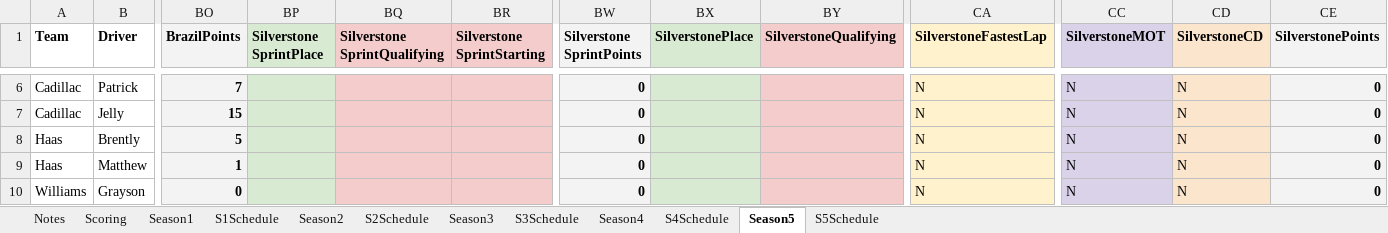
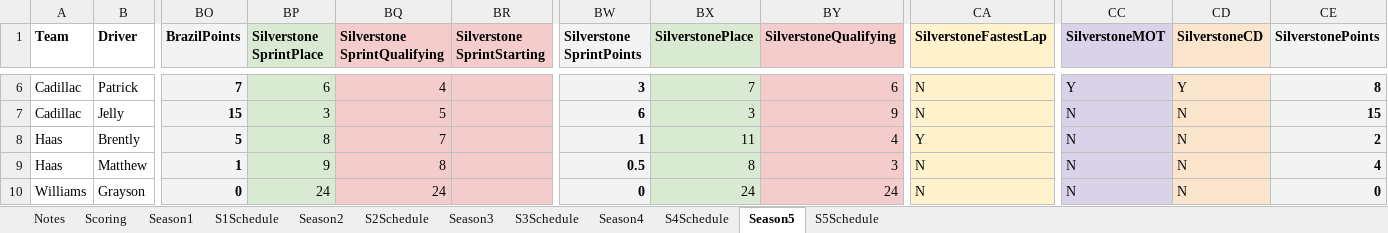
Before and after one commit to PKnowlez/TheAlternativeF1-Reflex, an Excel workbook: the_alternative_f1/The_Alternative_F1.xlsx, sheet Season5, drawn as a sheet; only a part is shown, gaps mark what is left out; values as stored, in another font and other column widths than the file's, no borders; charts and pictures not drawn; the diff covers the shown part only; the diff names each change by its address in the sheet, - before the commit and + after, or states it on an @@ line.

Commit message:
silverstone points

```diff
--- a/the_alternative_f1/The_Alternative_F1.xlsx (sheet Season5)
+++ b/the_alternative_f1/The_Alternative_F1.xlsx (sheet Season5)
-BP6 (Silverstone SprintPlace): (empty)
+BP6 (Silverstone SprintPlace): 6
-BQ6 (Silverstone SprintQualifying): (empty)
+BQ6 (Silverstone SprintQualifying): 4
-BW6 (Silverstone SprintPoints): 0
+BW6 (Silverstone SprintPoints): 3
-BX6 (SilverstonePlace): (empty)
+BX6 (SilverstonePlace): 7
-BY6 (SilverstoneQualifying): (empty)
+BY6 (SilverstoneQualifying): 6
-CC6 (SilverstoneMOT): N
+CC6 (SilverstoneMOT): Y
-CD6 (SilverstoneCD): N
+CD6 (SilverstoneCD): Y
-CE6 (SilverstonePoints): 0
+CE6 (SilverstonePoints): 8
-BP7 (Silverstone SprintPlace): (empty)
+BP7 (Silverstone SprintPlace): 3
-BQ7 (Silverstone SprintQualifying): (empty)
+BQ7 (Silverstone SprintQualifying): 5
-BW7 (Silverstone SprintPoints): 0
+BW7 (Silverstone SprintPoints): 6
-BX7 (SilverstonePlace): (empty)
+BX7 (SilverstonePlace): 3
-BY7 (SilverstoneQualifying): (empty)
+BY7 (SilverstoneQualifying): 9
-CE7 (SilverstonePoints): 0
+CE7 (SilverstonePoints): 15
-BP8 (Silverstone SprintPlace): (empty)
+BP8 (Silverstone SprintPlace): 8
-BQ8 (Silverstone SprintQualifying): (empty)
+BQ8 (Silverstone SprintQualifying): 7
-BW8 (Silverstone SprintPoints): 0
+BW8 (Silverstone SprintPoints): 1
-BX8 (SilverstonePlace): (empty)
+BX8 (SilverstonePlace): 11
-BY8 (SilverstoneQualifying): (empty)
+BY8 (SilverstoneQualifying): 4
-CA8 (SilverstoneFastestLap): N
+CA8 (SilverstoneFastestLap): Y
-CE8 (SilverstonePoints): 0
+CE8 (SilverstonePoints): 2
-BP9 (Silverstone SprintPlace): (empty)
+BP9 (Silverstone SprintPlace): 9
-BQ9 (Silverstone SprintQualifying): (empty)
+BQ9 (Silverstone SprintQualifying): 8
-BW9 (Silverstone SprintPoints): 0
+BW9 (Silverstone SprintPoints): 0.5
-BX9 (SilverstonePlace): (empty)
+BX9 (SilverstonePlace): 8
-BY9 (SilverstoneQualifying): (empty)
+BY9 (SilverstoneQualifying): 3
-CE9 (SilverstonePoints): 0
+CE9 (SilverstonePoints): 4
-BP10 (Silverstone SprintPlace): (empty)
+BP10 (Silverstone SprintPlace): 24
-BQ10 (Silverstone SprintQualifying): (empty)
+BQ10 (Silverstone SprintQualifying): 24
-BX10 (SilverstonePlace): (empty)
+BX10 (SilverstonePlace): 24
-BY10 (SilverstoneQualifying): (empty)
+BY10 (SilverstoneQualifying): 24
```
Also changed, not shown: 60 edited cells elsewhere in this sheet, 12 other files.
